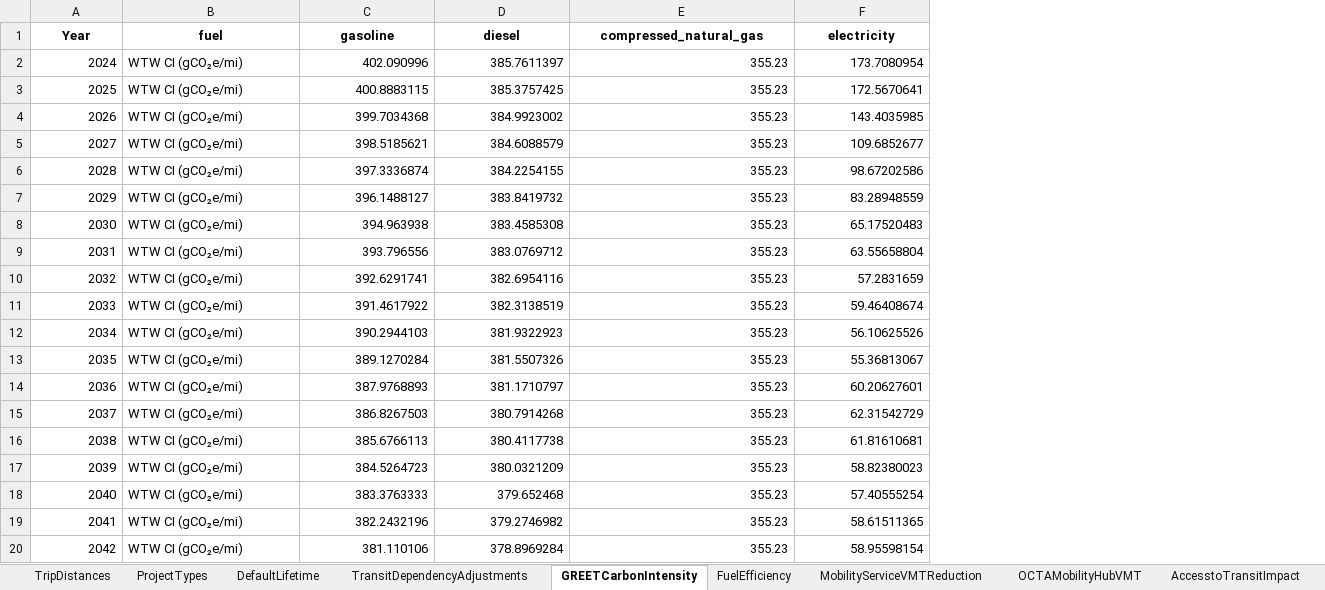
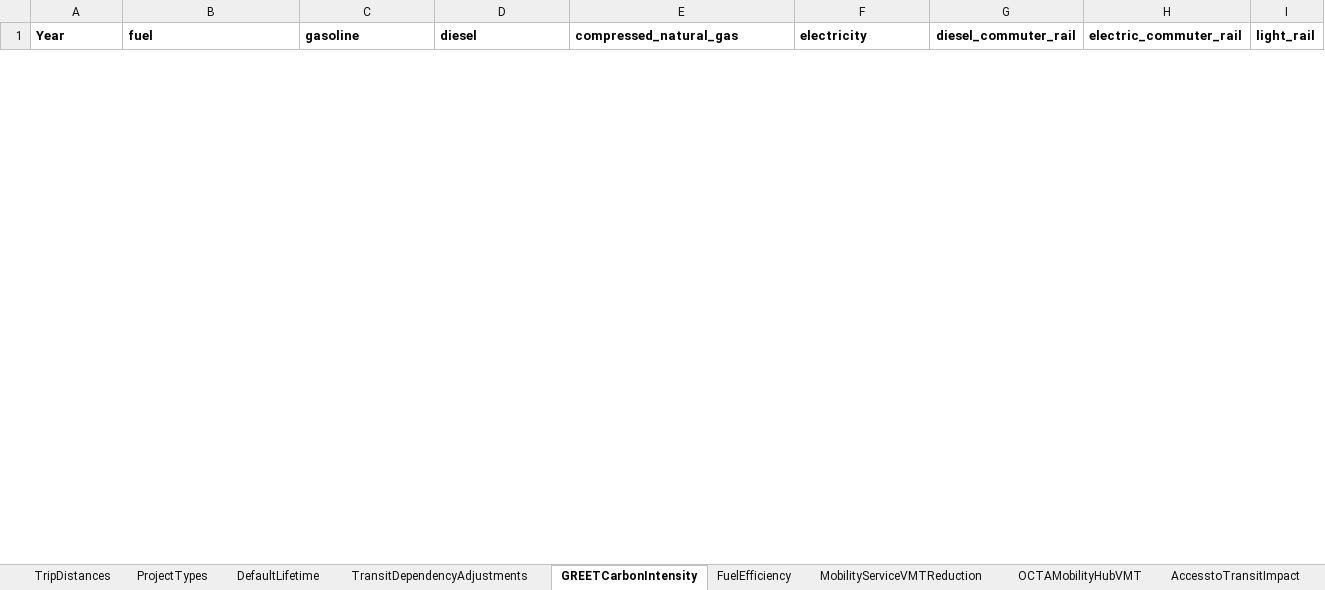
Before and after one commit to Metropolitan-Council/climate-multimodal-measures, an Excel workbook: data/MetCouncilTables.xlsx, sheet GREETCarbonIntensity, drawn as a sheet; only a part is shown; values as stored, in another font and other column widths than the file's, no borders; removed rows and columns are numbered as before the commit, all else as after; the diff covers the shown part only; the diff names each change by its address in the sheet, - before the commit and + after, or states it on an @@ line.

Commit message:
added diesel commuter and electric commuter options to route type

```diff
--- a/data/MetCouncilTables.xlsx (sheet GREETCarbonIntensity)
+++ b/data/MetCouncilTables.xlsx (sheet GREETCarbonIntensity)
+column G (diesel_commuter_rail), empty
+column H (electric_commuter_rail), empty
+column I (light_rail), empty
-A1:F1 alignment: center
+A1:F1 alignment: left
-row 2: 2024 | WTW CI (gCO₂e/mi) | 402.090996 | 385.7611397 | 355.23 | 173.7080954
-row 3: 2025 | WTW CI (gCO₂e/mi) | 400.8883115 | 385.3757425 | 355.23 | 172.5670641
-row 4: 2026 | WTW CI (gCO₂e/mi) | 399.7034368 | 384.9923002 | 355.23 | 143.4035985
-row 5: 2027 | WTW CI (gCO₂e/mi) | 398.5185621 | 384.6088579 | 355.23 | 109.6852677
-row 6: 2028 | WTW CI (gCO₂e/mi) | 397.3336874 | 384.2254155 | 355.23 | 98.67202586
-row 7: 2029 | WTW CI (gCO₂e/mi) | 396.1488127 | 383.8419732 | 355.23 | 83.28948559
-row 8: 2030 | WTW CI (gCO₂e/mi) | 394.963938 | 383.4585308 | 355.23 | 65.17520483
-row 9: 2031 | WTW CI (gCO₂e/mi) | 393.796556 | 383.0769712 | 355.23 | 63.55658804
-row 10: 2032 | WTW CI (gCO₂e/mi) | 392.6291741 | 382.6954116 | 355.23 | 57.2831659
-row 11: 2033 | WTW CI (gCO₂e/mi) | 391.4617922 | 382.3138519 | 355.23 | 59.46408674
-row 12: 2034 | WTW CI (gCO₂e/mi) | 390.2944103 | 381.9322923 | 355.23 | 56.10625526
-row 13: 2035 | WTW CI (gCO₂e/mi) | 389.1270284 | 381.5507326 | 355.23 | 55.36813067
-row 14: 2036 | WTW CI (gCO₂e/mi) | 387.9768893 | 381.1710797 | 355.23 | 60.20627601
-row 15: 2037 | WTW CI (gCO₂e/mi) | 386.8267503 | 380.7914268 | 355.23 | 62.31542729
-row 16: 2038 | WTW CI (gCO₂e/mi) | 385.6766113 | 380.4117738 | 355.23 | 61.81610681
-row 17: 2039 | WTW CI (gCO₂e/mi) | 384.5264723 | 380.0321209 | 355.23 | 58.82380023
-row 18: 2040 | WTW CI (gCO₂e/mi) | 383.3763333 | 379.652468 | 355.23 | 57.40555254
-row 19: 2041 | WTW CI (gCO₂e/mi) | 382.2432196 | 379.2746982 | 355.23 | 58.61511365
-row 20: 2042 | WTW CI (gCO₂e/mi) | 381.110106 | 378.8969284 | 355.23 | 58.95598154
```
Also changed, not shown: 31 added rows and 8 removed rows elsewhere in this sheet, sheet TransitDependencyAdjustments, sheet AdjustmentFactorsAndTripLengths, other sheet tabs.
